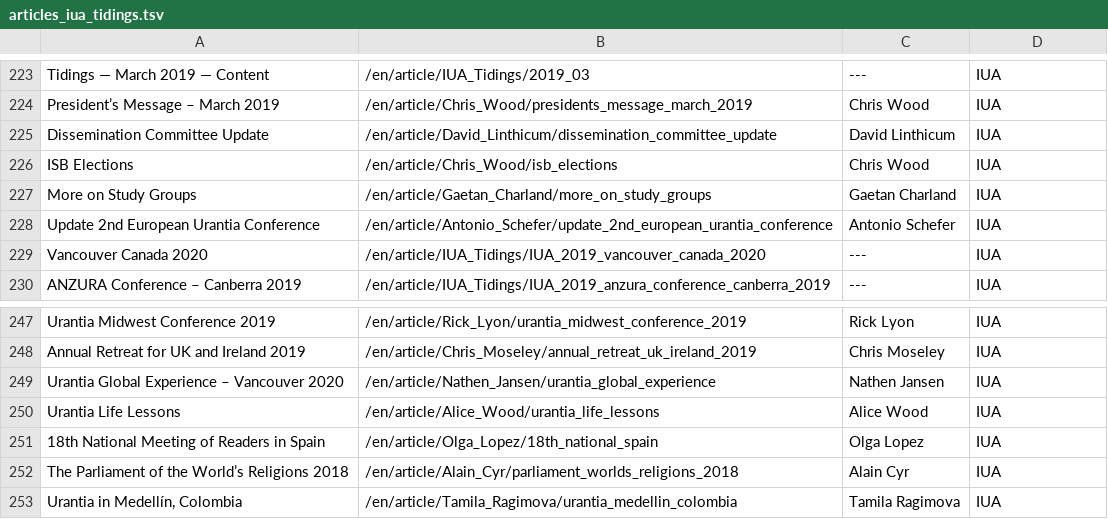
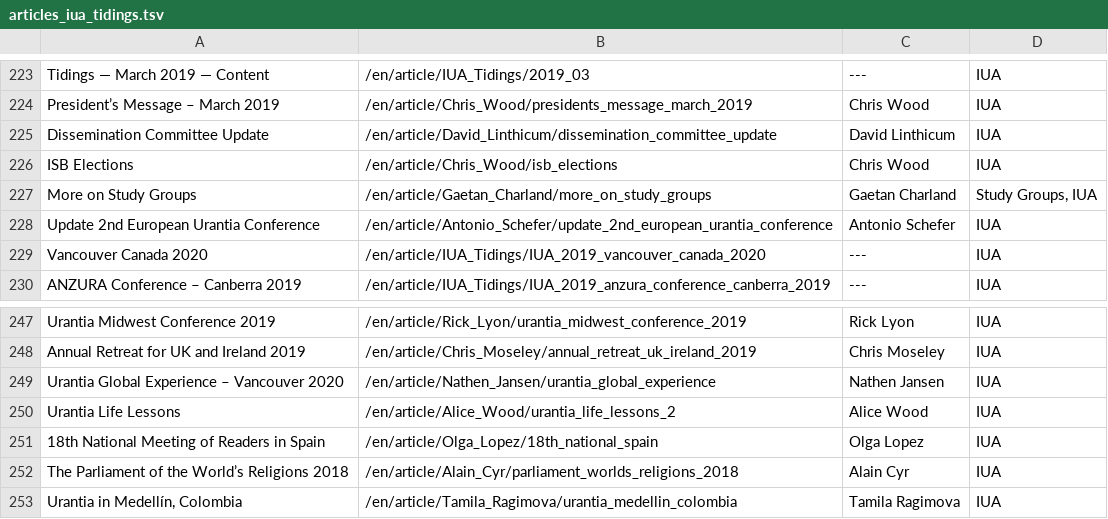
Before and after one commit to JanHerca/urantiapedia, a TSV file: input/txt/articles-en/articles_iua_tidings.tsv, drawn as a sheet; only a part is shown, gaps mark what is left out.

Commit message:
IUA Tidings (in progress)

```diff
--- a/input/txt/articles-en/articles_iua_tidings.tsv
+++ b/input/txt/articles-en/articles_iua_tidings.tsv
@@ -226,3 +226,3 @@ Dissemination Committee Update	/en/article/David_Linthicum/dissemination_committ
 ISB Elections	/en/article/Chris_Wood/isb_elections	Chris Wood	IUA
-More on Study Groups	/en/article/Gaetan_Charland/more_on_study_groups	Gaetan Charland	IUA
+More on Study Groups	/en/article/Gaetan_Charland/more_on_study_groups	Gaetan Charland	Study Groups, IUA
 Update 2nd European Urantia Conference	/en/article/Antonio_Schefer/update_2nd_european_urantia_conference	Antonio Schefer	IUA
@@ -249,3 +249,3 @@ Annual Retreat for UK and Ireland 2019	/en/article/Chris_Moseley/annual_retreat_
 Urantia Global Experience – Vancouver 2020	/en/article/Nathen_Jansen/urantia_global_experience	Nathen Jansen	IUA
-Urantia Life Lessons	/en/article/Alice_Wood/urantia_life_lessons	Alice Wood	IUA
+Urantia Life Lessons	/en/article/Alice_Wood/urantia_life_lessons_2	Alice Wood	IUA
 18th National Meeting of Readers in Spain	/en/article/Olga_Lopez/18th_national_spain	Olga Lopez	IUA
```
Also changed, not shown: 55 other files.
